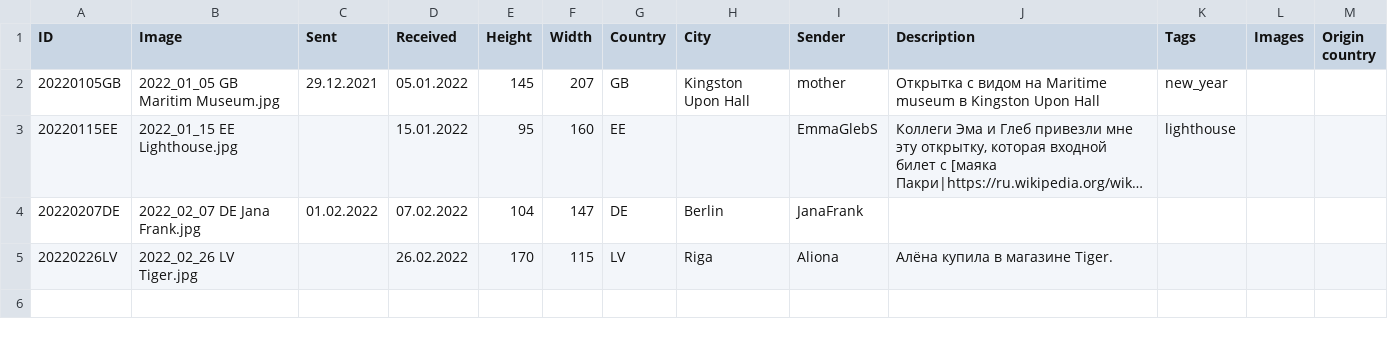
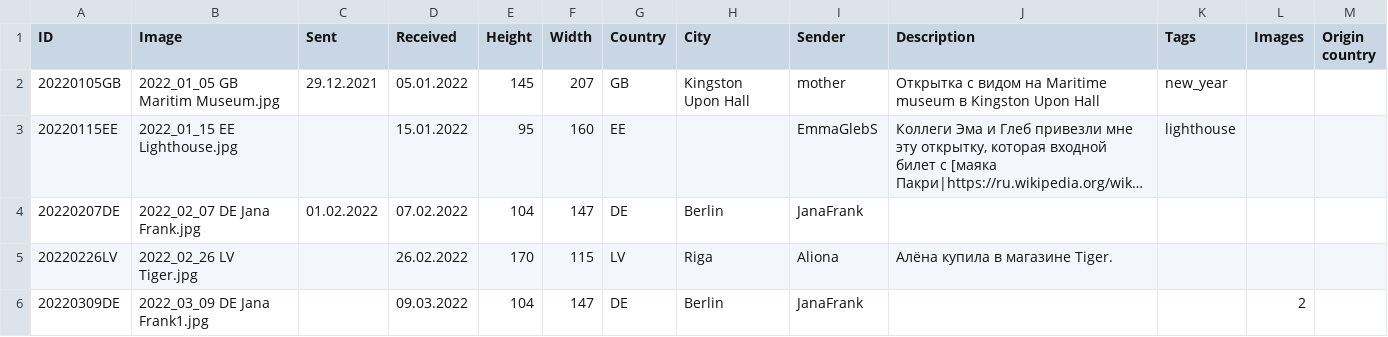
Before and after one commit to KarinaCher/collection, a TSV file: src/main/resources/Postcard collection - 2022.tsv, drawn as a sheet; long unchanged cells end in …; the diff names each change by its address in the sheet, - before the commit and + after, or states it on an @@ line.

```diff
--- a/src/main/resources/Postcard collection - 2022.tsv
+++ b/src/main/resources/Postcard collection - 2022.tsv
+row 6: 20220309DE | 2022_03_09 DE Jana Frank1.jpg |  | 09.03.2022 | 104 | 147 | DE | Berlin | JanaFrank |  |  | 2
```
Also changed, not shown: 2 other files.
